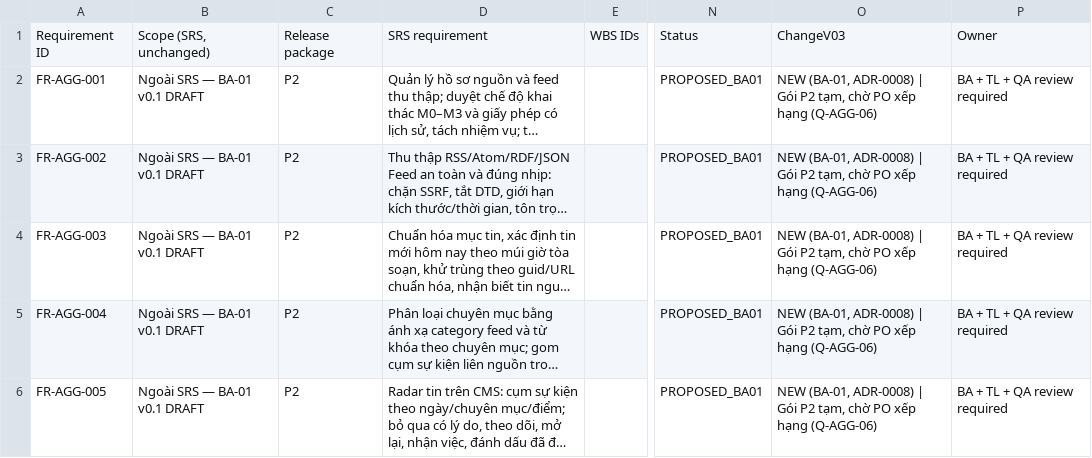
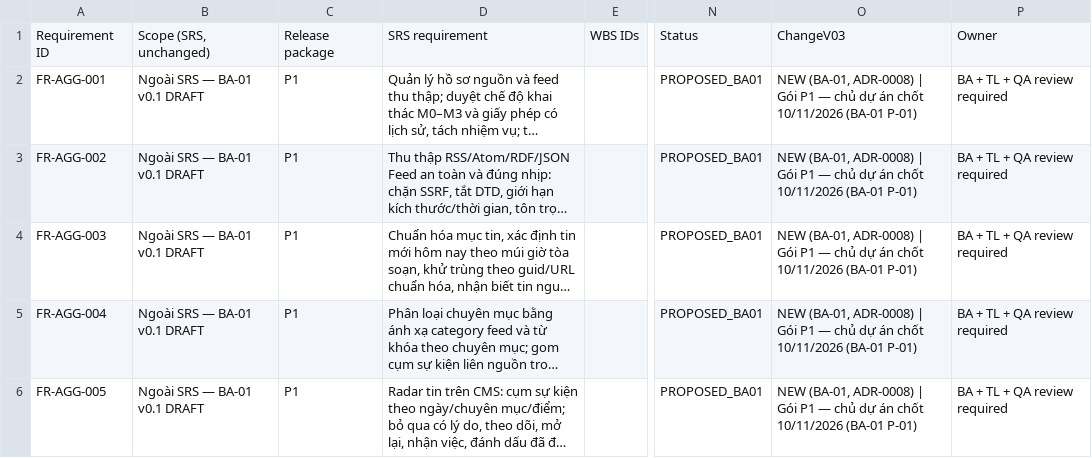
Before and after one commit to vvtcntt/Tinhte.com.vn, a CSV file: doc/07_AI_REVIEW/v0.3/trace/07_FR_ADDENDUM_v0.3_DRAFT.csv, drawn as a sheet; only a part is shown, gaps mark what is left out; long unchanged cells end in …; the diff names each change by its address in the sheet, - before the commit and + after, or states it on an @@ line.

```diff
--- a/doc/07_AI_REVIEW/v0.3/trace/07_FR_ADDENDUM_v0.3_DRAFT.csv
+++ b/doc/07_AI_REVIEW/v0.3/trace/07_FR_ADDENDUM_v0.3_DRAFT.csv
-C2:C6: P2
+C2:C6: P1
-O2:O6: …| Gói P2 tạm, chờ PO xếp hạng (Q-AGG-06)
+O2:O6: …| Gói P1 — chủ dự án chốt 10/11/2026 (BA-01 P-01)
```
Also changed, not shown: doc/07_AI_REVIEW/v0.3/07_API_ENDPOINT_INVENTORY_v0.3_DRAFT.csv, doc/07_AI_REVIEW/v0.3/trace/07_WBS_EXTENDED_v0.3_DRAFT.csv, 33 other files.
